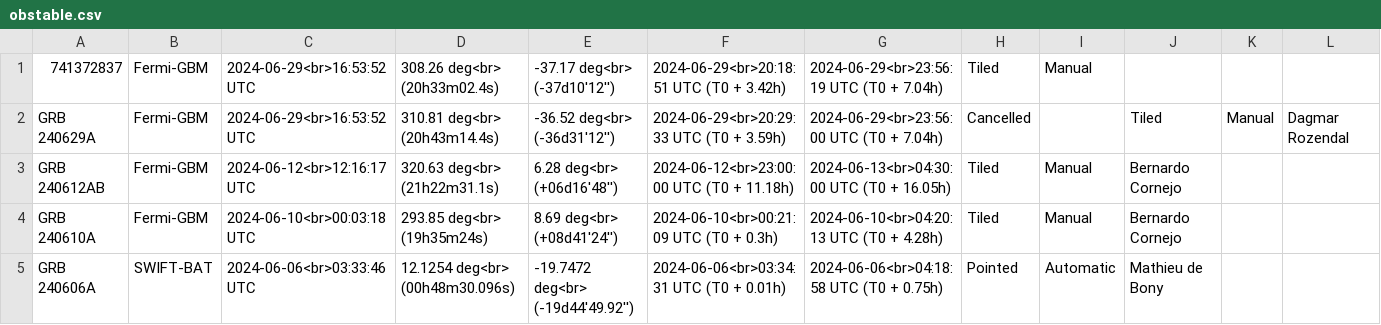
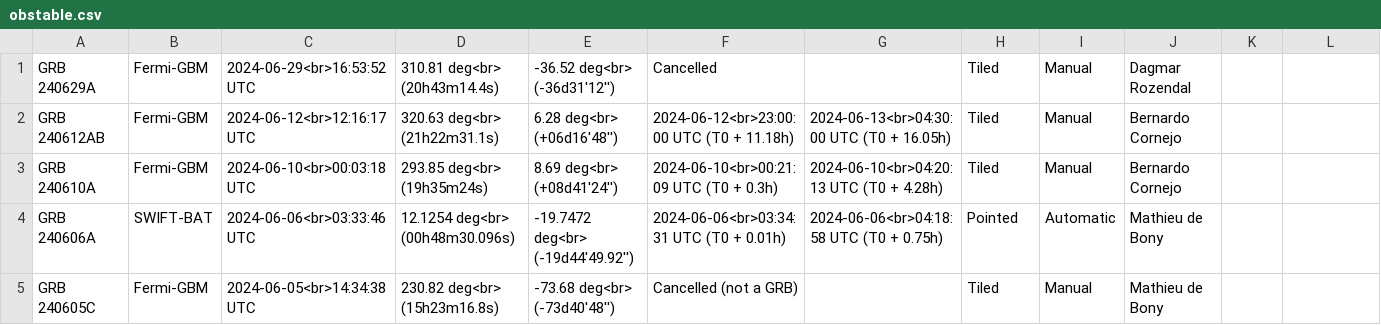
Before and after one commit to wxssym/grbhess.github.io, a CSV file: obstable.csv, drawn as a sheet; only a part is shown; the shorter side is filled out with more unchanged rows.

Commit message:
Update obstable.csv
removed observation times for cancelled event GRB290629A

```diff
--- a/obstable.csv
+++ b/obstable.csv
@@ -1,3 +1,2 @@
-741372837,Fermi-GBM,2024-06-29<br>16:53:52 UTC,308.26 deg<br> (20h33m02.4s),-37.17 deg<br> (-37d10'12''),2024-06-29<br>20:18:51 UTC (T0 + 3.42h),2024-06-29<br>23:56:19 UTC (T0 + 7.04h),Tiled,Manual,
-GRB 240629A,Fermi-GBM,2024-06-29<br>16:53:52 UTC,310.81 deg<br> (20h43m14.4s),-36.52 deg<br> (-36d31'12''),2024-06-29<br>20:29:33 UTC (T0 + 3.59h),2024-06-29<br>23:56:00 UTC (T0 + 7.04h),Cancelled,,Tiled,Manual,Dagmar Rozendal
+GRB 240629A,Fermi-GBM,2024-06-29<br>16:53:52 UTC,310.81 deg<br> (20h43m14.4s),-36.52 deg<br> (-36d31'12''),Cancelled,,Tiled,Manual,Dagmar Rozendal
 GRB 240612AB,Fermi-GBM,2024-06-12<br>12:16:17 UTC,320.63 deg<br> (21h22m31.1s),6.28 deg<br> (+06d16'48''),2024-06-12<br>23:00:00 UTC (T0 + 11.18h),2024-06-13<br>04:30:00 UTC (T0 + 16.05h),Tiled,Manual,Bernardo Cornejo
```
